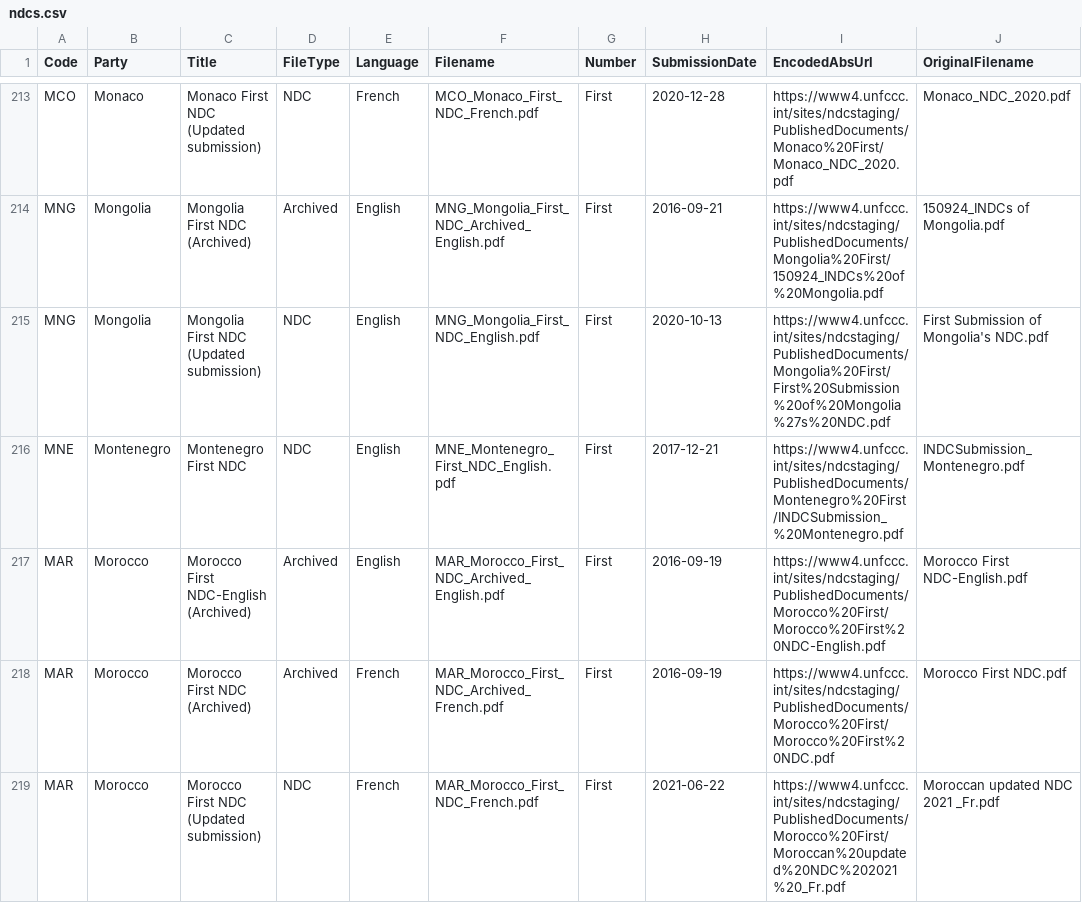
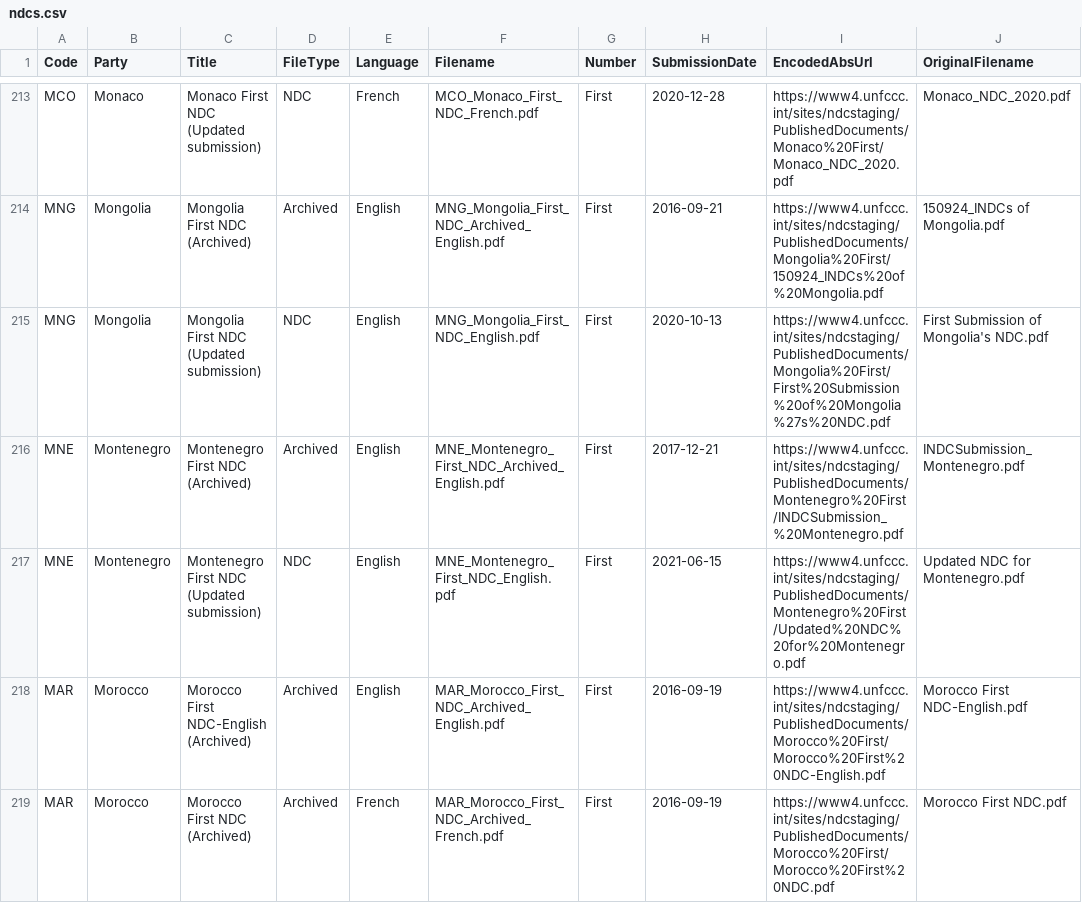
Before and after one commit to openclimatedata/ndcs, a CSV file: data/ndcs.csv, drawn as a sheet; only a part is shown, gaps mark what is left out; the shorter side is filled out with more unchanged rows.

Commit message:
1 row changed
  Code: MNE
    Title: "Montenegro First NDC" => "Montenegro First NDC (Updated submission)"
    SubmissionDate: "2017-12-21" => "2021-06-15"
    EncodedAbsUrl: "https://www4.unfccc.int/sites/ndcstaging/PublishedDocuments/Montenegro%20First/INDCSubmission_%20Montenegro.pdf" => "https://www4.unfccc.int/sites/ndcstaging/PublishedDocuments/Montenegro%20First/Updated%20NDC%20for%20Montenegro.pdf"
    OriginalFilename: "INDCSubmission_ Montenegro.pdf" => "Updated NDC for Montenegro.pdf"

```diff
--- a/data/ndcs.csv
+++ b/data/ndcs.csv
@@ -215,3 +215,4 @@ MNG,Mongolia,Mongolia First NDC (Archived),Archived,English,MNG_Mongolia_First_N
 MNG,Mongolia,Mongolia First NDC (Updated submission),NDC,English,MNG_Mongolia_First_NDC_English.pdf,First,2020-10-13,https://www4.unfccc.int/sites/ndcstaging/PublishedDocuments/Mongolia%20First/First%20Submission%20of%20Mongolia%27s%20NDC.pdf,First Submission of Mongolia's NDC.pdf
-MNE,Montenegro,Montenegro First NDC,NDC,English,MNE_Montenegro_First_NDC_English.pdf,First,2017-12-21,https://www4.unfccc.int/sites/ndcstaging/PublishedDocuments/Montenegro%20First/INDCSubmission_%20Montenegro.pdf,INDCSubmission_ Montenegro.pdf
+MNE,Montenegro,Montenegro First NDC (Archived),Archived,English,MNE_Montenegro_First_NDC_Archived_English.pdf,First,2017-12-21,https://www4.unfccc.int/sites/ndcstaging/PublishedDocuments/Montenegro%20First/INDCSubmission_%20Montenegro.pdf,INDCSubmission_ Montenegro.pdf
+MNE,Montenegro,Montenegro First NDC (Updated submission),NDC,English,MNE_Montenegro_First_NDC_English.pdf,First,2021-06-15,https://www4.unfccc.int/sites/ndcstaging/PublishedDocuments/Montenegro%20First/Updated%20NDC%20for%20Montenegro.pdf,Updated NDC for Montenegro.pdf
 MAR,Morocco,Morocco First NDC-English (Archived),Archived,English,MAR_Morocco_First_NDC_Archived_English.pdf,First,2016-09-19,https://www4.unfccc.int/sites/ndcstaging/PublishedDocuments/Morocco%20First/Morocco%20First%20NDC-English.pdf,Morocco First NDC-English.pdf
```
